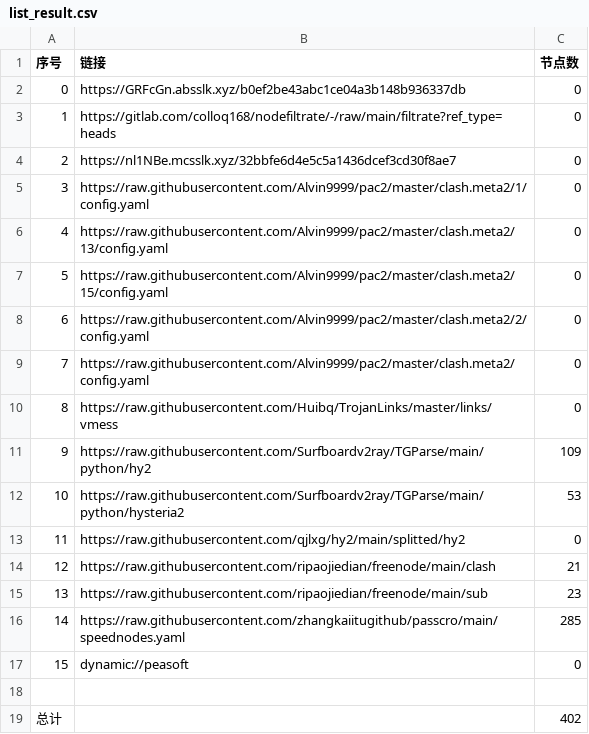
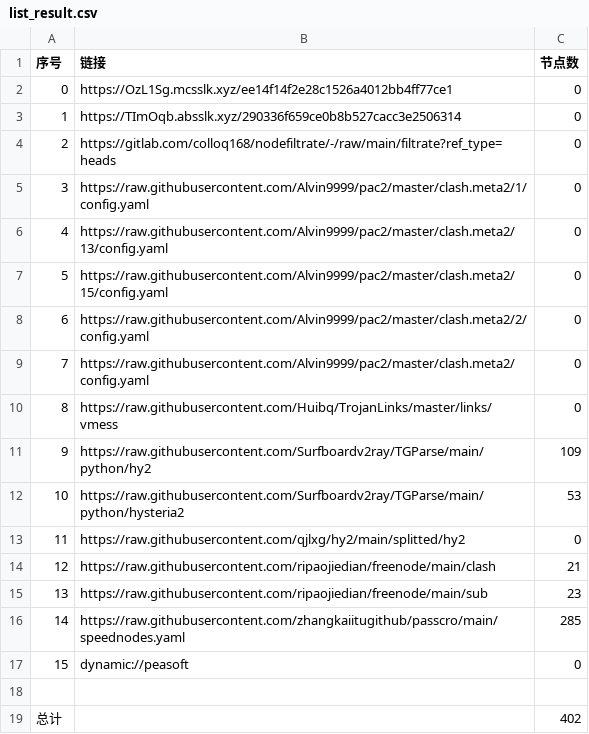
Before and after one commit to hicass-1102/AutoMergePublicNodes, a CSV file: list_result.csv, drawn as a sheet.

```diff
--- a/list_result.csv
+++ b/list_result.csv
@@ -1,5 +1,5 @@
 序号,链接,节点数
-0,https://GRFcGn.absslk.xyz/b0ef2be43abc1ce04a3b148b936337db,0
-1,https://gitlab.com/colloq168/nodefiltrate/-/raw/main/filtrate?ref_type=heads,0
-2,https://nl1NBe.mcsslk.xyz/32bbfe6d4e5c5a1436dcef3cd30f8ae7,0
+0,https://OzL1Sg.mcsslk.xyz/ee14f14f2e28c1526a4012bb4ff77ce1,0
+1,https://TImOqb.absslk.xyz/290336f659ce0b8b527cacc3e2506314,0
+2,https://gitlab.com/colloq168/nodefiltrate/-/raw/main/filtrate?ref_type=heads,0
 3,https://raw.githubusercontent.com/Alvin9999/pac2/master/clash.meta2/1/config.yaml,0
```
Also changed, not shown: 5 other files.
